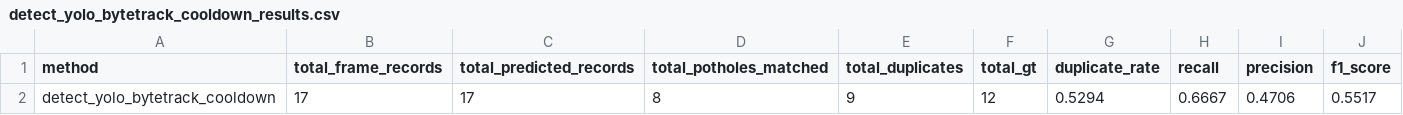
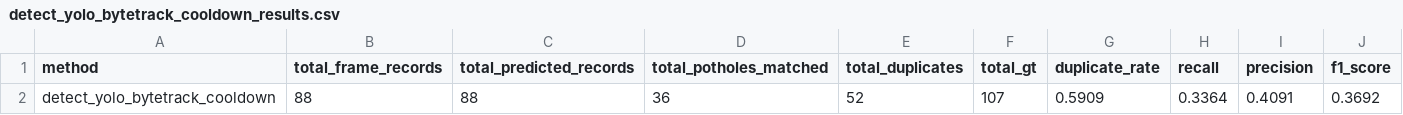
Before and after one commit to NghiemXuanHaiAnhNXHA/DPL302m, a CSV file: detect/detect_yolo_bytetrack_cooldown/detect_yolo_bytetrack_cooldown_results.csv, drawn as a sheet; removed rows and columns are numbered as before the commit, all else as after; the diff names each change by its address in the sheet, - before the commit and + after, or states it on an @@ line.

```diff
--- a/detect/detect_yolo_bytetrack_cooldown/detect_yolo_bytetrack_cooldown_results.csv
+++ b/detect/detect_yolo_bytetrack_cooldown/detect_yolo_bytetrack_cooldown_results.csv
-row 2: detect_yolo_bytetrack_cooldown | 17 | 17 | 8 | 9 | 12 | 0.5294 | 0.6667 | 0.4706 | 0.5517
+row 2: detect_yolo_bytetrack_cooldown | 88 | 88 | 36 | 52 | 107 | 0.5909 | 0.3364 | 0.4091 | 0.3692
```
Also changed, not shown: dataset/video_04/video_04.csv, detect/detect_yolo_cooldown/detect_yolo_cooldown_results.csv, 44 other files.
